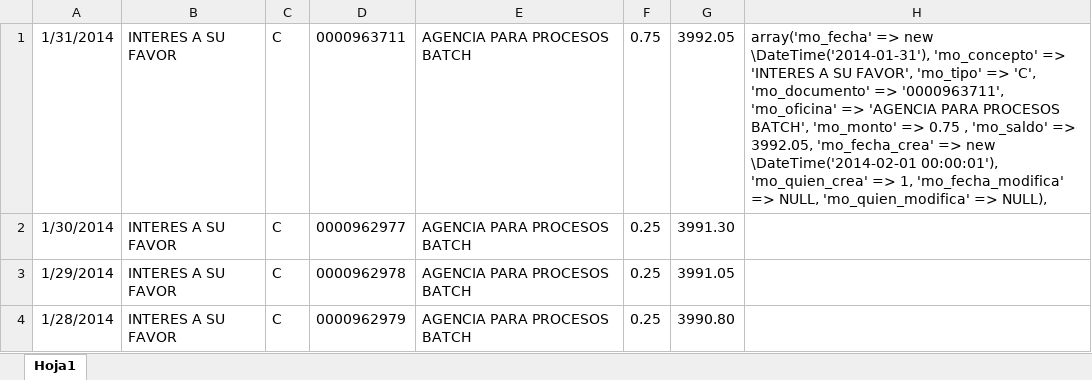
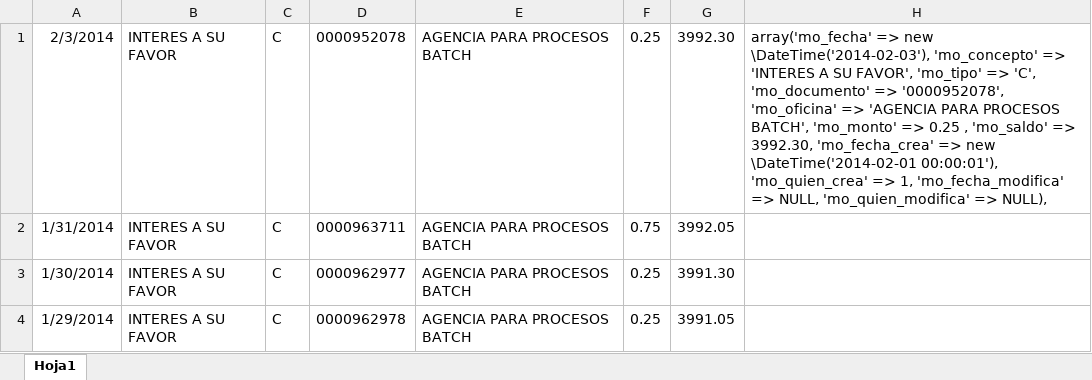
Before and after one commit to def3980/dml2, an Excel workbook: backup/cuenta_2200555154.xlsx, sheet Hoja1, drawn as a sheet; only a part is shown; the shorter side is filled out with more unchanged rows; values as stored, in another font and other column widths than the file's, no borders; addresses are those after the commit; the diff names each change by its address in the sheet, - before the commit and + after, or states it on an @@ line.

```diff
--- a/backup/cuenta_2200555154.xlsx (sheet Hoja1)
+++ b/backup/cuenta_2200555154.xlsx (sheet Hoja1)
+row 1: 2/3/2014 | INTERES A SU FAVOR | C | 0000952078 | AGENCIA PARA PROCESOS BATCH | 0.25 | 3992.30 | array('mo_fecha' => new \DateTime('2014-02-03'), 'mo_concepto' => 'INTERES A SU FAVOR', 'mo_tipo' => 'C', 'mo_documento' => '0000952078', 'mo_oficina' => 'AGENCIA PARA PROCESOS BATCH', 'mo_monto' => 0.25 , 'mo_saldo' => 3992.30, 'mo_fecha_crea' => new \DateTime('2014-02-01 00:00:01'), 'mo_quien_crea' => 1, 'mo_fecha_modifica' => NULL, 'mo_quien_modifica' => NULL),
-H2: array('mo_fecha' => new \DateTime('2014-01-31'), 'mo_concepto' => 'INTERES A SU FAVOR', 'mo_tipo' => 'C', 'mo_documento' => '0000963711', 'mo_oficina' => 'AGENCIA PARA PROCESOS BATCH', 'mo_monto' => 0.75 , 'mo_saldo' => 3992.05, 'mo_fecha_crea' => new \DateTime('2014-02-01 00:00:01'), 'mo_quien_crea' => 1, 'mo_fecha_modifica' => NULL, 'mo_quien_modifica' => NULL),
+H2: (empty)
```
Also changed, not shown: backup/cuenta_2200555126.xlsx, backup/cuenta_3940694600.xlsx, 8 other files.
